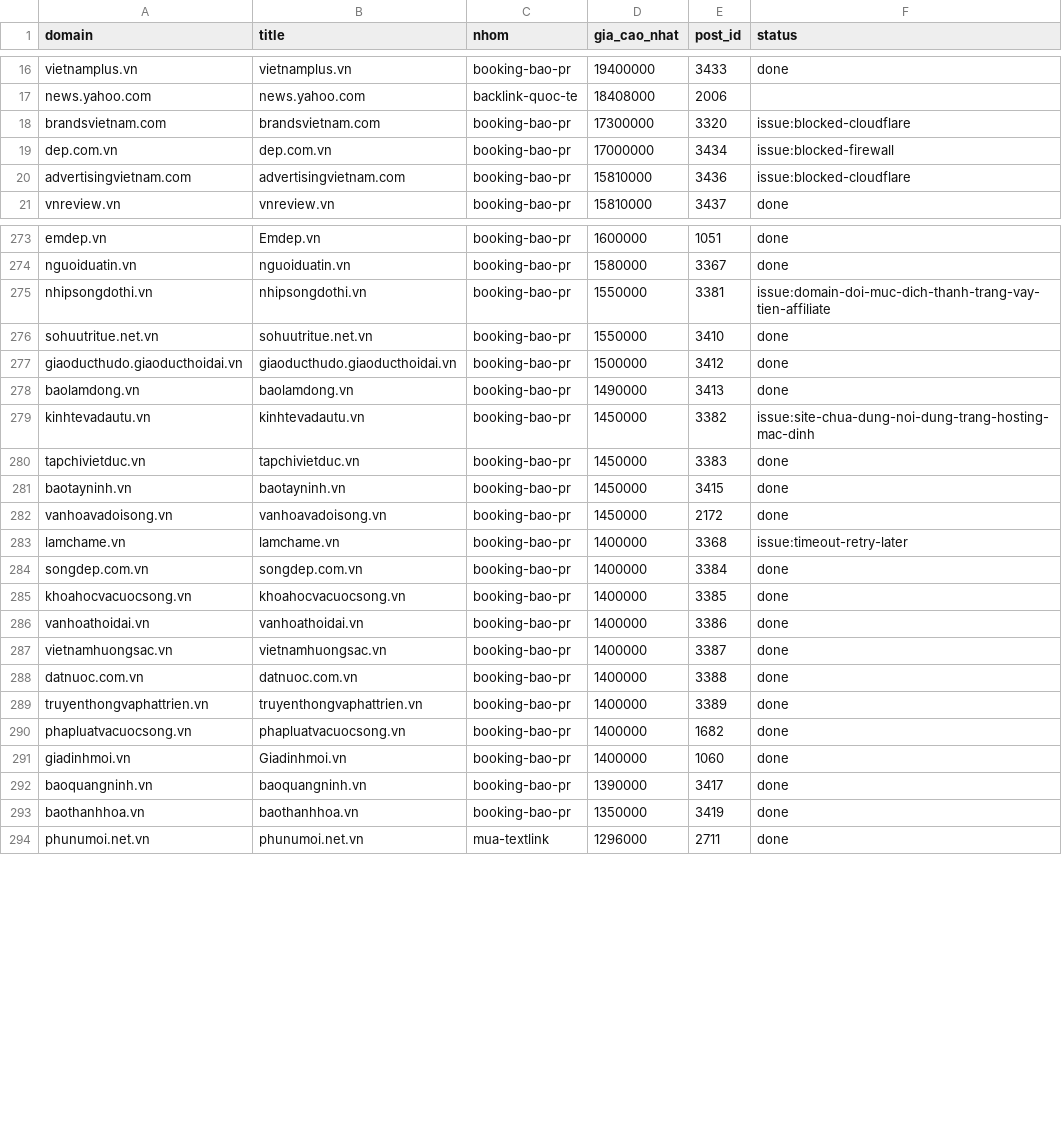
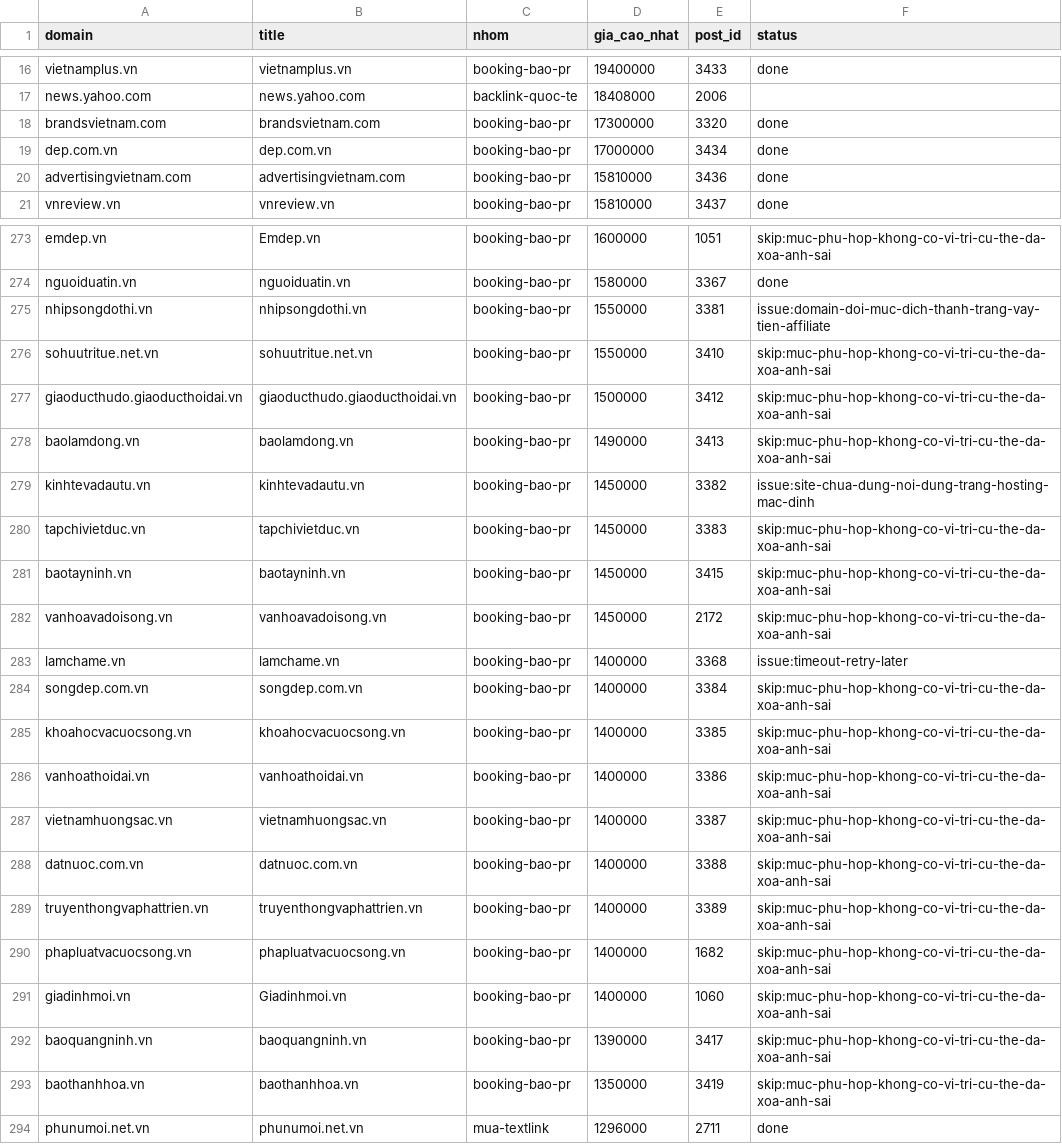
Before and after one commit to paolodinho/digicomvn, a CSV file: 10-bang-gia-booking/vitri-ledger.csv, drawn as a sheet; only a part is shown, gaps mark what is left out; the diff covers the shown part only; the diff names each change by its address in the sheet, - before the commit and + after, or states it on an @@ line.

```diff
--- a/10-bang-gia-booking/vitri-ledger.csv
+++ b/10-bang-gia-booking/vitri-ledger.csv
-F18 (status): issue:blocked-cloudflare
+F18 (status): done
-F19 (status): issue:blocked-firewall
+F19 (status): done
-F20 (status): issue:blocked-cloudflare
+F20 (status): done
-F273 (status): done
+F273 (status): skip:muc-phu-hop-khong-co-vi-tri-cu-the-da-xoa-anh-sai
-F276:F278 (status): done
+F276:F278 (status): skip:muc-phu-hop-khong-co-vi-tri-cu-the-da-xoa-anh-sai
-F280:F282 (status): done
+F280:F282 (status): skip:muc-phu-hop-khong-co-vi-tri-cu-the-da-xoa-anh-sai
-F284:F293 (status): done
+F284:F293 (status): skip:muc-phu-hop-khong-co-vi-tri-cu-the-da-xoa-anh-sai
```
Also changed, not shown: 72 edited cells elsewhere in this file.
